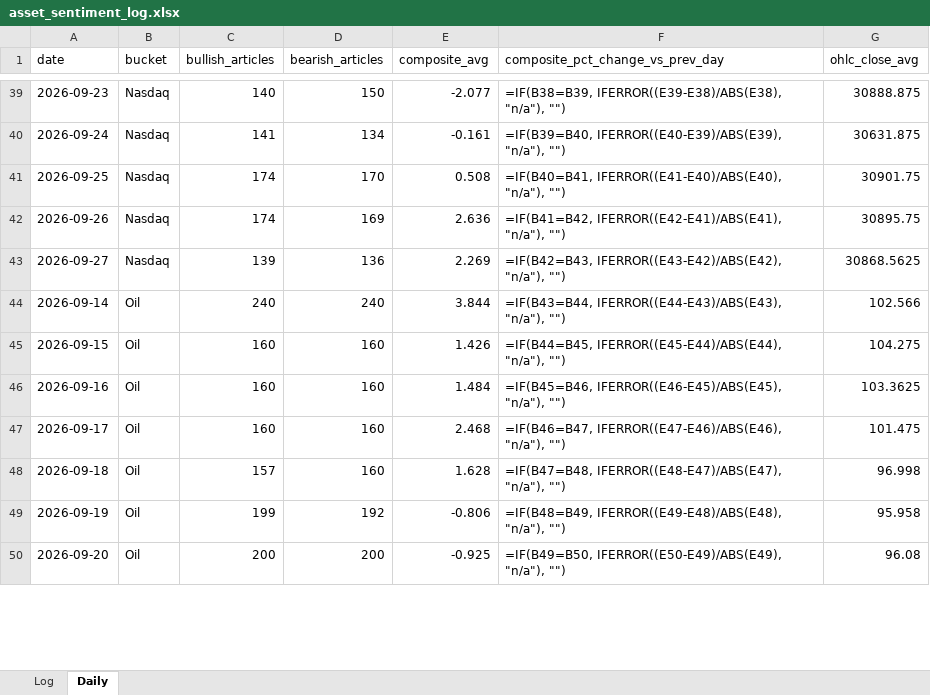
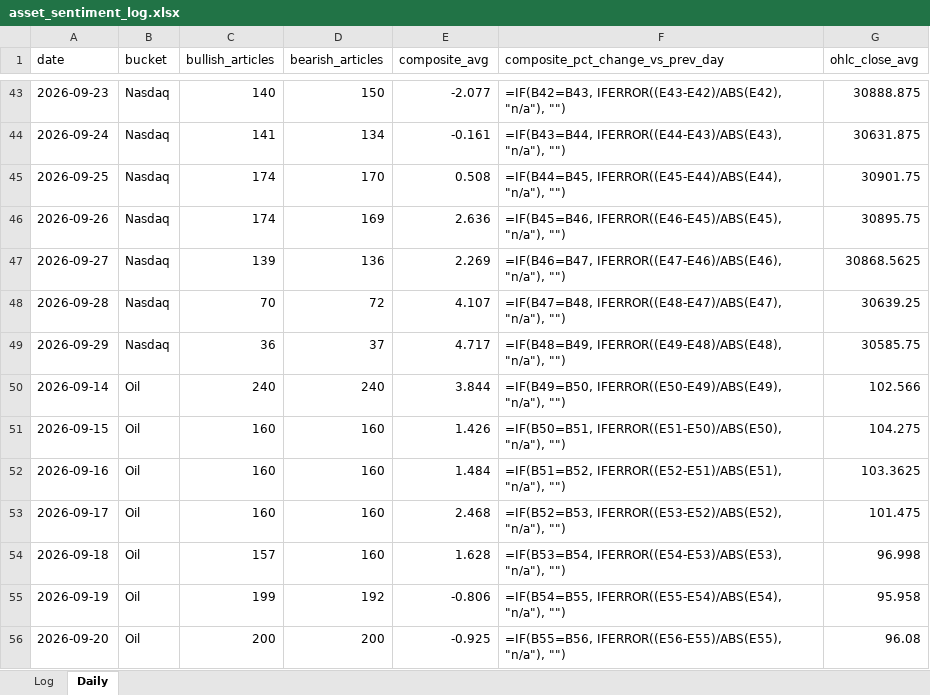
Before and after one commit to Jamesssurfer/AssetsNews_Sentiment, an Excel workbook: data/asset_sentiment_log.xlsx, sheet Daily, drawn as a sheet; only a part is shown, gaps mark what is left out; values as stored, in another font and other column widths than the file's, no borders; formulas without a stored value are shown as written; addresses are those after the commit; the diff covers the shown part only; the diff names each change by its address in the sheet, - before the commit and + after, or states it on an @@ line.

```diff
--- a/data/asset_sentiment_log.xlsx (sheet Daily)
+++ b/data/asset_sentiment_log.xlsx (sheet Daily)
-F43 (composite_pct_change_vs_prev_day): =IF(B38=B39, IFERROR((E39-E38)/ABS(E38), "n/a"), "")
+F43 (composite_pct_change_vs_prev_day): =IF(B42=B43, IFERROR((E43-E42)/ABS(E42), "n/a"), "")
-F44 (composite_pct_change_vs_prev_day): =IF(B39=B40, IFERROR((E40-E39)/ABS(E39), "n/a"), "")
+F44 (composite_pct_change_vs_prev_day): =IF(B43=B44, IFERROR((E44-E43)/ABS(E43), "n/a"), "")
-F45 (composite_pct_change_vs_prev_day): =IF(B40=B41, IFERROR((E41-E40)/ABS(E40), "n/a"), "")
+F45 (composite_pct_change_vs_prev_day): =IF(B44=B45, IFERROR((E45-E44)/ABS(E44), "n/a"), "")
-F46 (composite_pct_change_vs_prev_day): =IF(B41=B42, IFERROR((E42-E41)/ABS(E41), "n/a"), "")
+F46 (composite_pct_change_vs_prev_day): =IF(B45=B46, IFERROR((E46-E45)/ABS(E45), "n/a"), "")
-F47 (composite_pct_change_vs_prev_day): =IF(B42=B43, IFERROR((E43-E42)/ABS(E42), "n/a"), "")
+F47 (composite_pct_change_vs_prev_day): =IF(B46=B47, IFERROR((E47-E46)/ABS(E46), "n/a"), "")
+row 48: 2026-09-28 | Nasdaq | 70 | 72 | 4.107 | =IF(B47=B48, IFERROR((E48-E47)/ABS(E47), "n/a"), "") | 30639.25
+row 49: 2026-09-29 | Nasdaq | 36 | 37 | 4.717 | =IF(B48=B49, IFERROR((E49-E48)/ABS(E48), "n/a"), "") | 30585.75
-F50 (composite_pct_change_vs_prev_day): =IF(B43=B44, IFERROR((E44-E43)/ABS(E43), "n/a"), "")
+F50 (composite_pct_change_vs_prev_day): =IF(B49=B50, IFERROR((E50-E49)/ABS(E49), "n/a"), "")
-F51 (composite_pct_change_vs_prev_day): =IF(B44=B45, IFERROR((E45-E44)/ABS(E44), "n/a"), "")
+F51 (composite_pct_change_vs_prev_day): =IF(B50=B51, IFERROR((E51-E50)/ABS(E50), "n/a"), "")
-F52 (composite_pct_change_vs_prev_day): =IF(B45=B46, IFERROR((E46-E45)/ABS(E45), "n/a"), "")
+F52 (composite_pct_change_vs_prev_day): =IF(B51=B52, IFERROR((E52-E51)/ABS(E51), "n/a"), "")
-F53 (composite_pct_change_vs_prev_day): =IF(B46=B47, IFERROR((E47-E46)/ABS(E46), "n/a"), "")
+F53 (composite_pct_change_vs_prev_day): =IF(B52=B53, IFERROR((E53-E52)/ABS(E52), "n/a"), "")
-F54 (composite_pct_change_vs_prev_day): =IF(B47=B48, IFERROR((E48-E47)/ABS(E47), "n/a"), "")
+F54 (composite_pct_change_vs_prev_day): =IF(B53=B54, IFERROR((E54-E53)/ABS(E53), "n/a"), "")
-F55 (composite_pct_change_vs_prev_day): =IF(B48=B49, IFERROR((E49-E48)/ABS(E48), "n/a"), "")
+F55 (composite_pct_change_vs_prev_day): =IF(B54=B55, IFERROR((E55-E54)/ABS(E54), "n/a"), "")
-F56 (composite_pct_change_vs_prev_day): =IF(B49=B50, IFERROR((E50-E49)/ABS(E49), "n/a"), "")
+F56 (composite_pct_change_vs_prev_day): =IF(B55=B56, IFERROR((E56-E55)/ABS(E55), "n/a"), "")
```
Also changed, not shown: 10 added rows and 58 edited cells elsewhere in this sheet, 1 other file.
